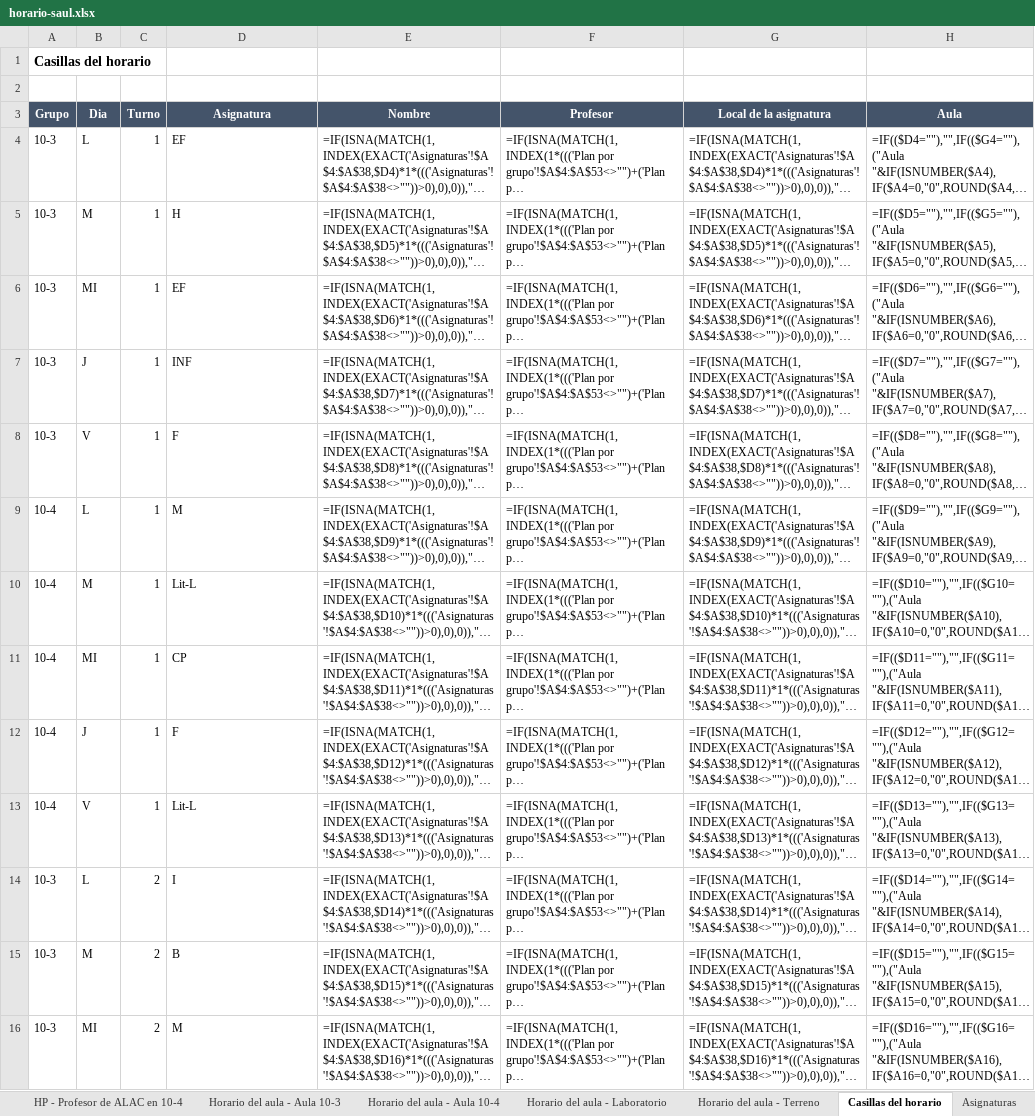
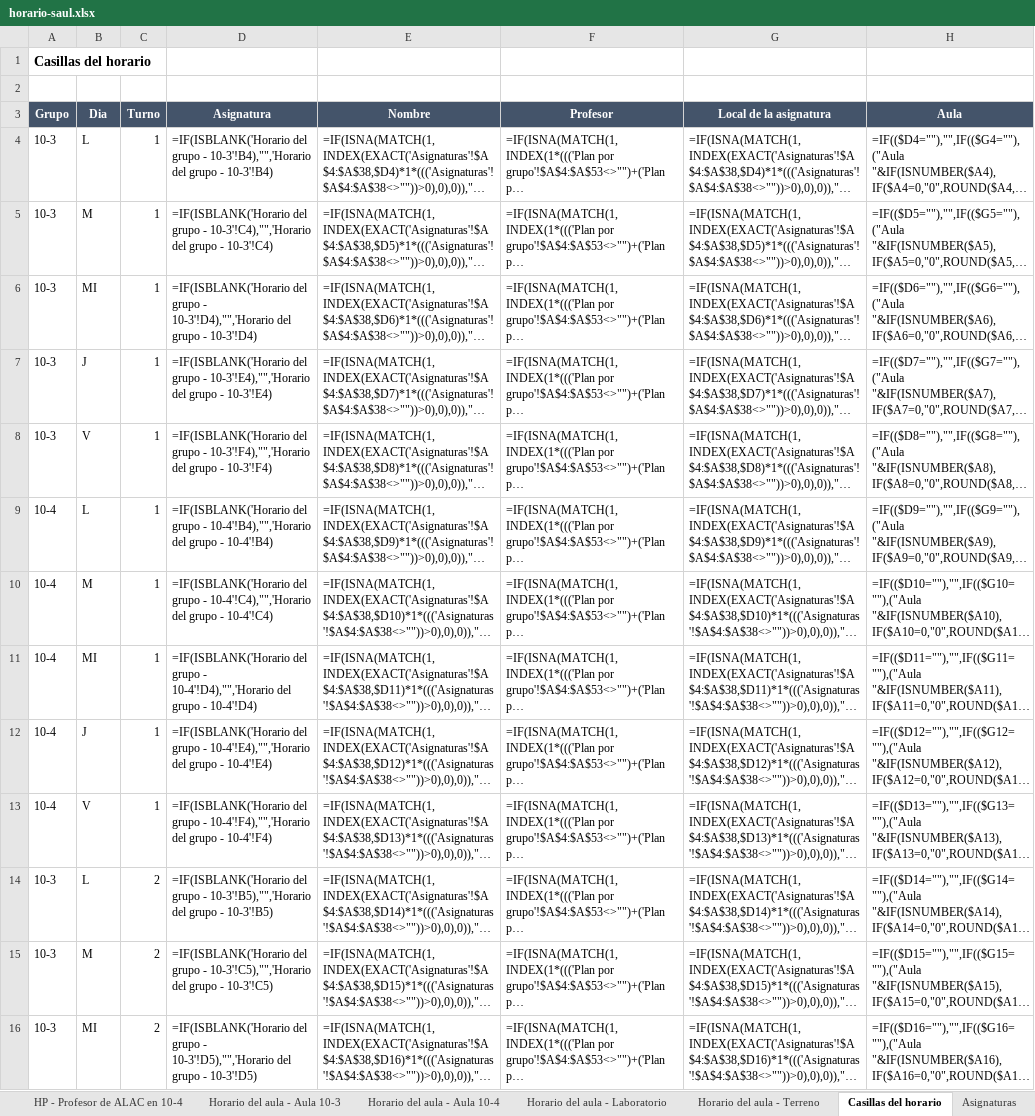
Before and after one commit to DayanCabrera2003/Horario, an Excel workbook: ejemplos/resultados/horario-saul.xlsx, sheet Casillas del horario, drawn as a sheet; only a part is shown; long unchanged cells end in …; values as stored, in another font and other column widths than the file's, no borders; formulas without a stored value are shown as written; conditional formats not drawn; the diff covers the shown part only; the diff names each change by its address in the sheet, - before the commit and + after, or states it on an @@ line.

Commit message:
Regenerate the Saul example workbook with an editable group grid

```diff
--- a/ejemplos/resultados/horario-saul.xlsx (sheet Casillas del horario)
+++ b/ejemplos/resultados/horario-saul.xlsx (sheet Casillas del horario)
-D4 (Asignatura): EF
+D4 (Asignatura): =IF(ISBLANK('Horario del grupo - 10-3'!B4),"",'Horario del grupo - 10-3'!B4)
-D5 (Asignatura): H
+D5 (Asignatura): =IF(ISBLANK('Horario del grupo - 10-3'!C4),"",'Horario del grupo - 10-3'!C4)
-D6 (Asignatura): EF
+D6 (Asignatura): =IF(ISBLANK('Horario del grupo - 10-3'!D4),"",'Horario del grupo - 10-3'!D4)
-D7 (Asignatura): INF
+D7 (Asignatura): =IF(ISBLANK('Horario del grupo - 10-3'!E4),"",'Horario del grupo - 10-3'!E4)
-D8 (Asignatura): F
+D8 (Asignatura): =IF(ISBLANK('Horario del grupo - 10-3'!F4),"",'Horario del grupo - 10-3'!F4)
-D9 (Asignatura): M
+D9 (Asignatura): =IF(ISBLANK('Horario del grupo - 10-4'!B4),"",'Horario del grupo - 10-4'!B4)
-D10 (Asignatura): Lit-L
+D10 (Asignatura): =IF(ISBLANK('Horario del grupo - 10-4'!C4),"",'Horario del grupo - 10-4'!C4)
-D11 (Asignatura): CP
+D11 (Asignatura): =IF(ISBLANK('Horario del grupo - 10-4'!D4),"",'Horario del grupo - 10-4'!D4)
-D12 (Asignatura): F
+D12 (Asignatura): =IF(ISBLANK('Horario del grupo - 10-4'!E4),"",'Horario del grupo - 10-4'!E4)
-D13 (Asignatura): Lit-L
+D13 (Asignatura): =IF(ISBLANK('Horario del grupo - 10-4'!F4),"",'Horario del grupo - 10-4'!F4)
-D14 (Asignatura): I
+D14 (Asignatura): =IF(ISBLANK('Horario del grupo - 10-3'!B5),"",'Horario del grupo - 10-3'!B5)
-D15 (Asignatura): B
+D15 (Asignatura): =IF(ISBLANK('Horario del grupo - 10-3'!C5),"",'Horario del grupo - 10-3'!C5)
-D16 (Asignatura): M
+D16 (Asignatura): =IF(ISBLANK('Horario del grupo - 10-3'!D5),"",'Horario del grupo - 10-3'!D5)
```
Also changed, not shown: 57 edited cells elsewhere in this sheet, sheet Horario del grupo - 10-3, sheet Horario del grupo - 10-4.
